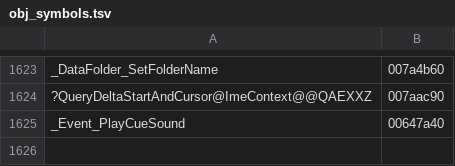
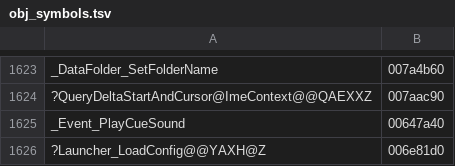
Before and after one commit to ObeseCatLord/Gurumin-Decompilation, a TSV file: decomp_en/obj_symbols.tsv, drawn as a sheet; only a part is shown, gaps mark what is left out.

```diff
--- a/decomp_en/obj_symbols.tsv
+++ b/decomp_en/obj_symbols.tsv
@@ -1625 +1625,2 @@ _DataFolder_SetFolderName	007a4b60
 _Event_PlayCueSound	00647a40
+?Launcher_LoadConfig@@YAXH@Z	006e81d0
```
Also changed, not shown: 4 other files.
